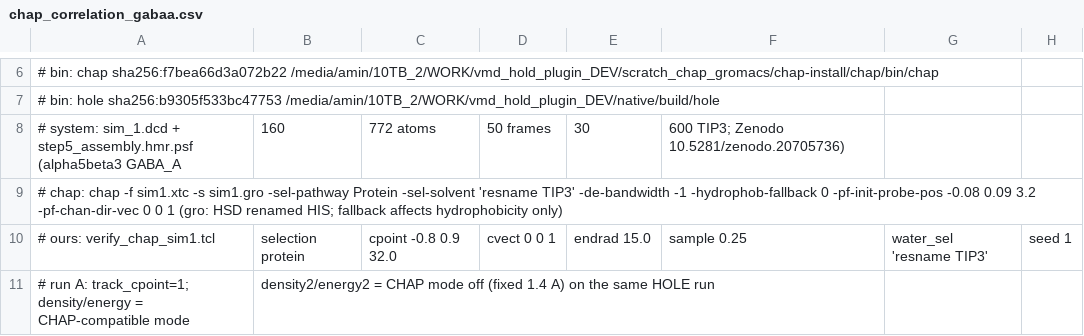
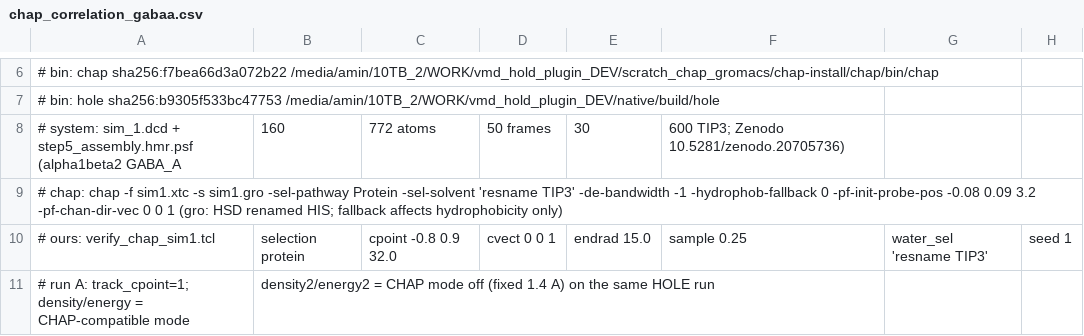
Before and after one commit to aminkvh/VMDPathFinder, a CSV file: paper/benchmarks/results/chap_correlation_gabaa.csv, drawn as a sheet; only a part is shown, gaps mark what is left out.

Commit message:
docs: GABA_A trajectory is alpha1beta2

```diff
--- a/paper/benchmarks/results/chap_correlation_gabaa.csv
+++ b/paper/benchmarks/results/chap_correlation_gabaa.csv
@@ -7,3 +7,3 @@
 # bin: hole sha256:b9305f533bc47753 /media/amin/10TB_2/WORK/vmd_hold_plugin_DEV/native/build/hole
-# system: sim_1.dcd + step5_assembly.hmr.psf (alpha5beta3 GABA_A, 160,772 atoms, 50 frames, 30,600 TIP3; Zenodo 10.5281/zenodo.20705736)
+# system: sim_1.dcd + step5_assembly.hmr.psf (alpha1beta2 GABA_A, 160,772 atoms, 50 frames, 30,600 TIP3; Zenodo 10.5281/zenodo.20705736)
 # chap: chap -f sim1.xtc -s sim1.gro -sel-pathway Protein -sel-solvent 'resname TIP3' -de-bandwidth -1 -hydrophob-fallback 0 -pf-init-probe-pos -0.08 0.09 3.2 -pf-chan-dir-vec 0 0 1  (gro: HSD renamed HIS; fallback affects hydrophobicity only)
```
Also changed, not shown: paper/benchmarks/results/hydration_barrier_gabaa.csv, paper/benchmarks/results/hydration_raw_count_gabaa.csv, 1 other file.
